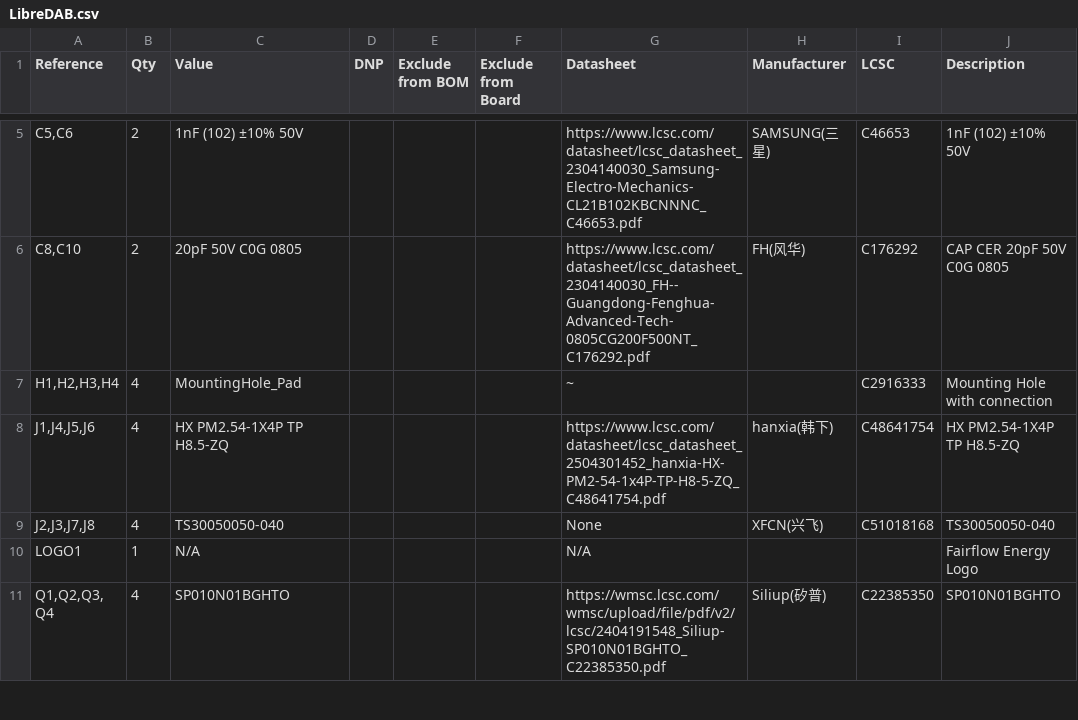
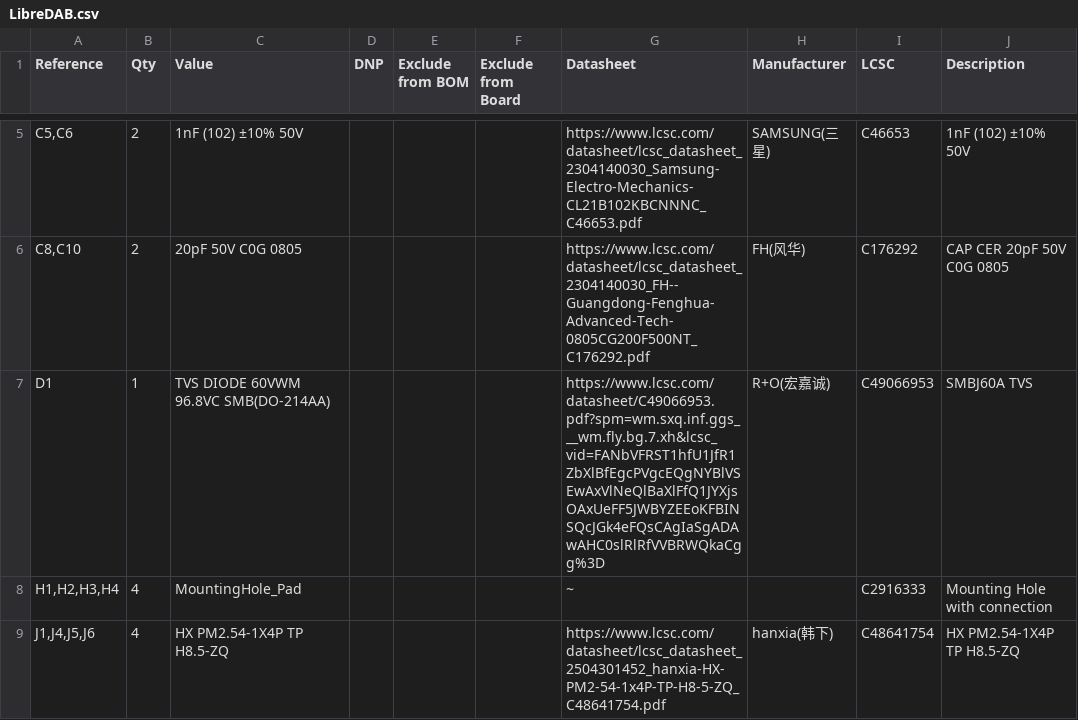
Before and after one commit to Stevie-Fairflow-Energy/LibreDAB, a CSV file: KiCAD/LibreDAB/LibreDAB.csv, drawn as a sheet; only a part is shown, gaps mark what is left out; the shorter side is filled out with more unchanged rows.

```diff
--- a/KiCAD/LibreDAB/LibreDAB.csv
+++ b/KiCAD/LibreDAB/LibreDAB.csv
@@ -6,2 +6,3 @@
 "C8,C10","2","20pF 50V C0G 0805","","","","https://www.lcsc.com/datasheet/lcsc_datasheet_2304140030_FH--Guangdong-Fenghua-Advanced-Tech-0805CG200F500NT_C176292.pdf","FH(风华)","C176292","CAP CER 20pF 50V C0G 0805"
+"D1","1","TVS DIODE 60VWM 96.8VC SMB(DO-214AA)","","","","https://www.lcsc.com/datasheet/C49066953.pdf?spm=wm.sxq.inf.ggs___wm.fly.bg.7.xh&lcsc_vid=FANbVFRST1hfU1JfR1ZbXlBfEgcPVgcEQgNYBlVSEwAxVlNeQlBaXlFfQ1JYXjsOAxUeFF5JWBYZEEoKFBINSQcJGk4eFQsCAgIaSgADAwAHC0slRlRfVVBRWQkaCgg%3D","R+O(宏嘉诚)","C49066953","SMBJ60A TVS"
 "H1,H2,H3,H4","4","MountingHole_Pad","","","","~","","C2916333","Mounting Hole with connection"
```
Also changed, not shown: 5 other files.
